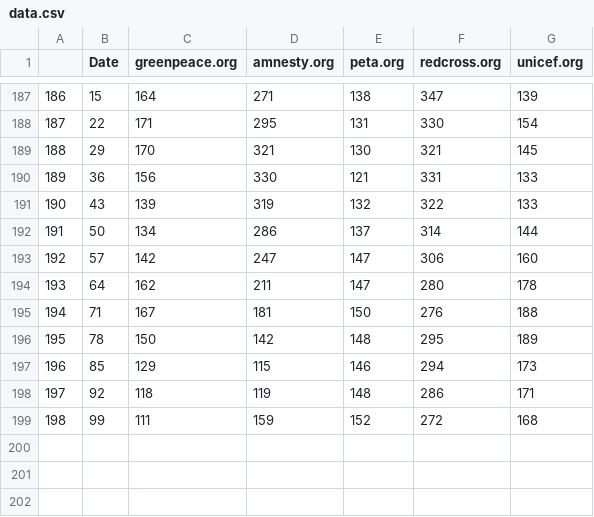
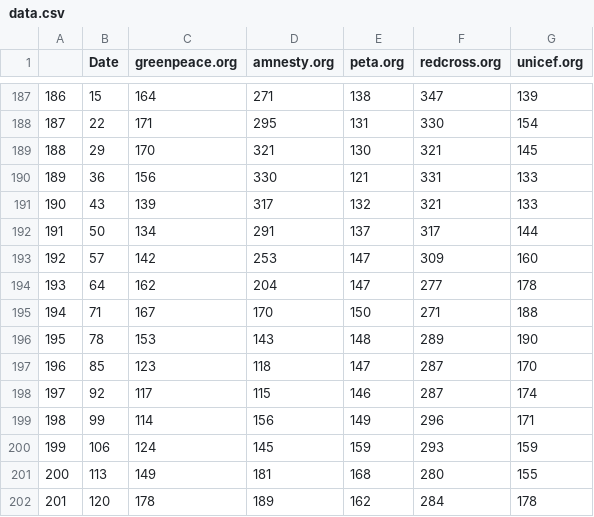
Before and after one commit to mhnierhoff/TOSA, a CSV file: data/data.csv, drawn as a sheet; only a part is shown, gaps mark what is left out; the diff covers the shown part only.

```diff
--- a/data/data.csv
+++ b/data/data.csv
@@ -190,10 +190,13 @@
 "189",36,156,330,121,331,133
-"190",43,139,319,132,322,133
-"191",50,134,286,137,314,144
-"192",57,142,247,147,306,160
-"193",64,162,211,147,280,178
-"194",71,167,181,150,276,188
-"195",78,150,142,148,295,189
-"196",85,129,115,146,294,173
-"197",92,118,119,148,286,171
-"198",99,111,159,152,272,168
+"190",43,139,317,132,321,133
+"191",50,134,291,137,317,144
+"192",57,142,253,147,309,160
+"193",64,162,204,147,277,178
+"194",71,167,170,150,271,188
+"195",78,153,143,148,289,190
+"196",85,123,118,147,287,170
+"197",92,117,115,146,287,174
+"198",99,114,156,149,296,171
+"199",106,124,145,159,293,159
+"200",113,149,181,168,280,155
+"201",120,178,189,162,284,178
```
Also changed, not shown: 2 added rows and 103 edited cells elsewhere in this file, data/tos.csv, 2 other files.
